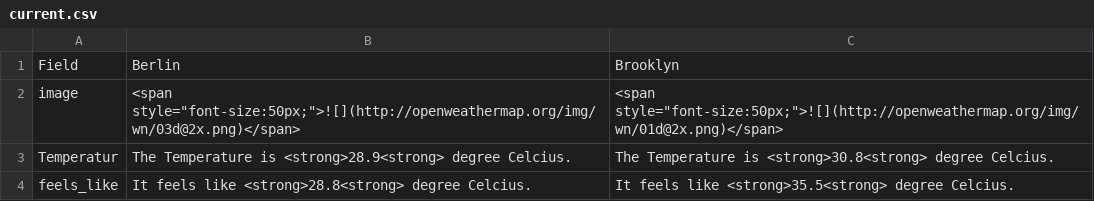
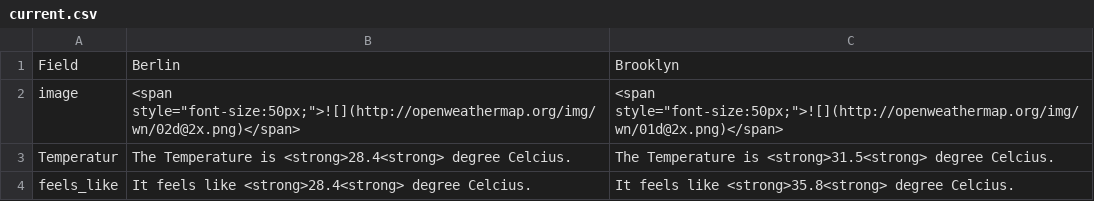
Before and after one commit to helenawittlich/berlin-brooklyn-weather, a CSV file: processed/current.csv, drawn as a sheet.

```diff
--- a/processed/current.csv
+++ b/processed/current.csv
@@ -1,4 +1,4 @@
 Field,Berlin,Brooklyn
-image,"<span style=""font-size:50px;"">![](http://openweathermap.org/img/wn/03d@2x.png)</span>","<span style=""font-size:50px;"">![](http://openweathermap.org/img/wn/01d@2x.png)</span>"
-Temperatur,The Temperature is <strong>28.9<strong> degree Celcius.,The Temperature is <strong>30.8<strong> degree Celcius.
-feels_like,It feels like <strong>28.8<strong> degree Celcius.,It feels like <strong>35.5<strong> degree Celcius.
+image,"<span style=""font-size:50px;"">![](http://openweathermap.org/img/wn/02d@2x.png)</span>","<span style=""font-size:50px;"">![](http://openweathermap.org/img/wn/01d@2x.png)</span>"
+Temperatur,The Temperature is <strong>28.4<strong> degree Celcius.,The Temperature is <strong>31.5<strong> degree Celcius.
+feels_like,It feels like <strong>28.4<strong> degree Celcius.,It feels like <strong>35.8<strong> degree Celcius.
```
